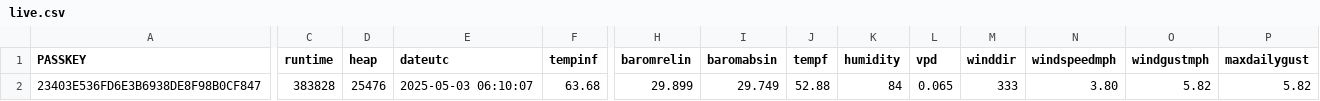
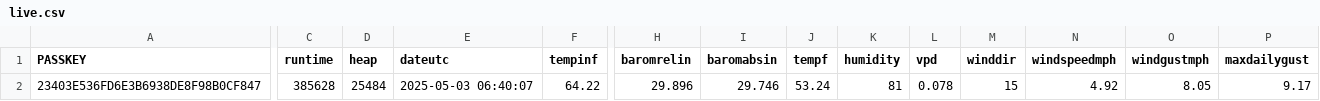
Before and after one commit to wetterzerbst/wetterdaten, a CSV file: data/live.csv, drawn as a sheet; only a part is shown, gaps mark what is left out; the diff covers the shown part only; the diff names each change by its address in the sheet, - before the commit and + after, or states it on an @@ line.

```diff
--- a/data/live.csv
+++ b/data/live.csv
-C2 (runtime): 383828
+C2 (runtime): 385628
-D2 (heap): 25476
+D2 (heap): 25484
-E2 (dateutc): 2025-05-03 06:10:07
+E2 (dateutc): 2025-05-03 06:40:07
-F2 (tempinf): 63.68
+F2 (tempinf): 64.22
-H2 (baromrelin): 29.899
+H2 (baromrelin): 29.896
-I2 (baromabsin): 29.749
+I2 (baromabsin): 29.746
-J2 (tempf): 52.88
+J2 (tempf): 53.24
-K2 (humidity): 84
+K2 (humidity): 81
-L2 (vpd): 0.065
+L2 (vpd): 0.078
-M2 (winddir): 333
+M2 (winddir): 15
-N2 (windspeedmph): 3.80
+N2 (windspeedmph): 4.92
-O2 (windgustmph): 5.82
+O2 (windgustmph): 8.05
-P2 (maxdailygust): 5.82
+P2 (maxdailygust): 9.17
```
Also changed, not shown: 6 edited cells elsewhere in this file, 2 other files.
